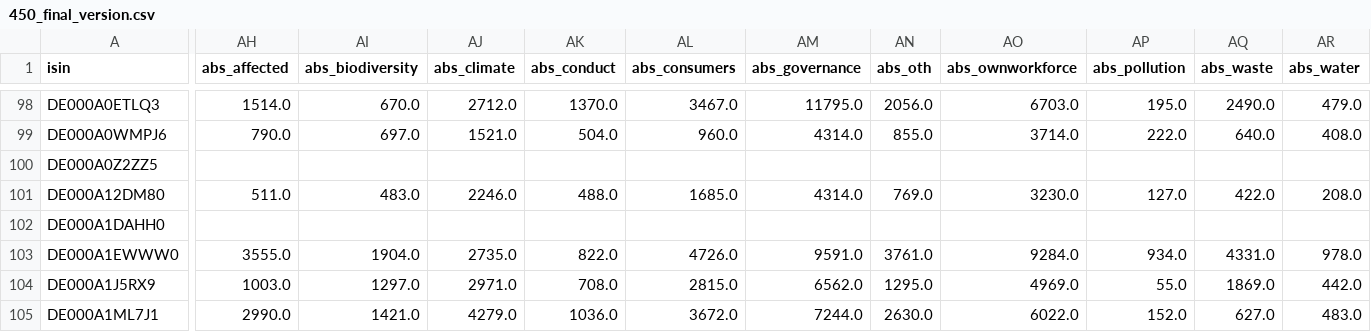
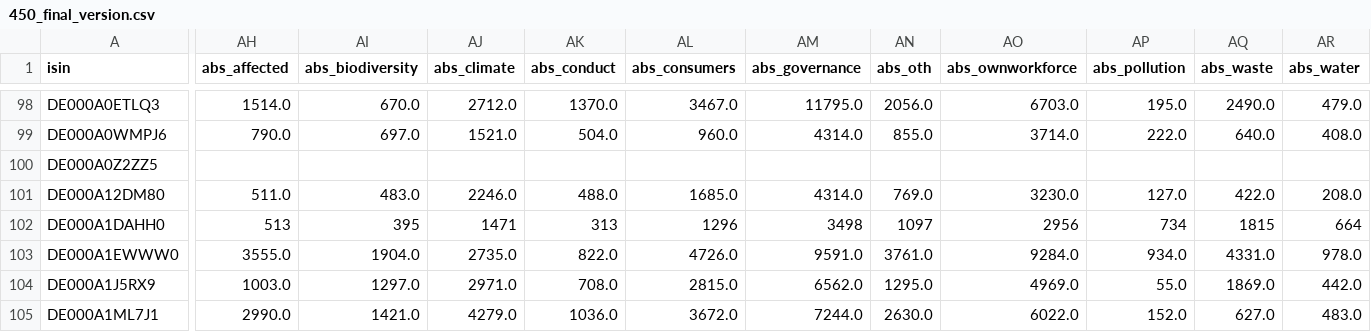
Before and after one commit to TimD-Goethe/mein-dashboard, a CSV file: 450_final_version.csv, drawn as a sheet; only a part is shown, gaps mark what is left out; the diff covers the shown part only; the diff names each change by its address in the sheet, - before the commit and + after, or states it on an @@ line.

Commit message:
Update 450_final_version.csv

```diff
--- a/450_final_version.csv
+++ b/450_final_version.csv
-AH102 (abs_affected): (empty)
+AH102 (abs_affected): 513
-AI102 (abs_biodiversity): (empty)
+AI102 (abs_biodiversity): 395
-AJ102 (abs_climate): (empty)
+AJ102 (abs_climate): 1471
-AK102 (abs_conduct): (empty)
+AK102 (abs_conduct): 313
-AL102 (abs_consumers): (empty)
+AL102 (abs_consumers): 1296
-AM102 (abs_governance): (empty)
+AM102 (abs_governance): 3498
-AN102 (abs_oth): (empty)
+AN102 (abs_oth): 1097
-AO102 (abs_ownworkforce): (empty)
+AO102 (abs_ownworkforce): 2956
-AP102 (abs_pollution): (empty)
+AP102 (abs_pollution): 734
-AQ102 (abs_waste): (empty)
+AQ102 (abs_waste): 1815
-AR102 (abs_water): (empty)
+AR102 (abs_water): 664
```
Also changed, not shown: 12 edited cells elsewhere in this file.
